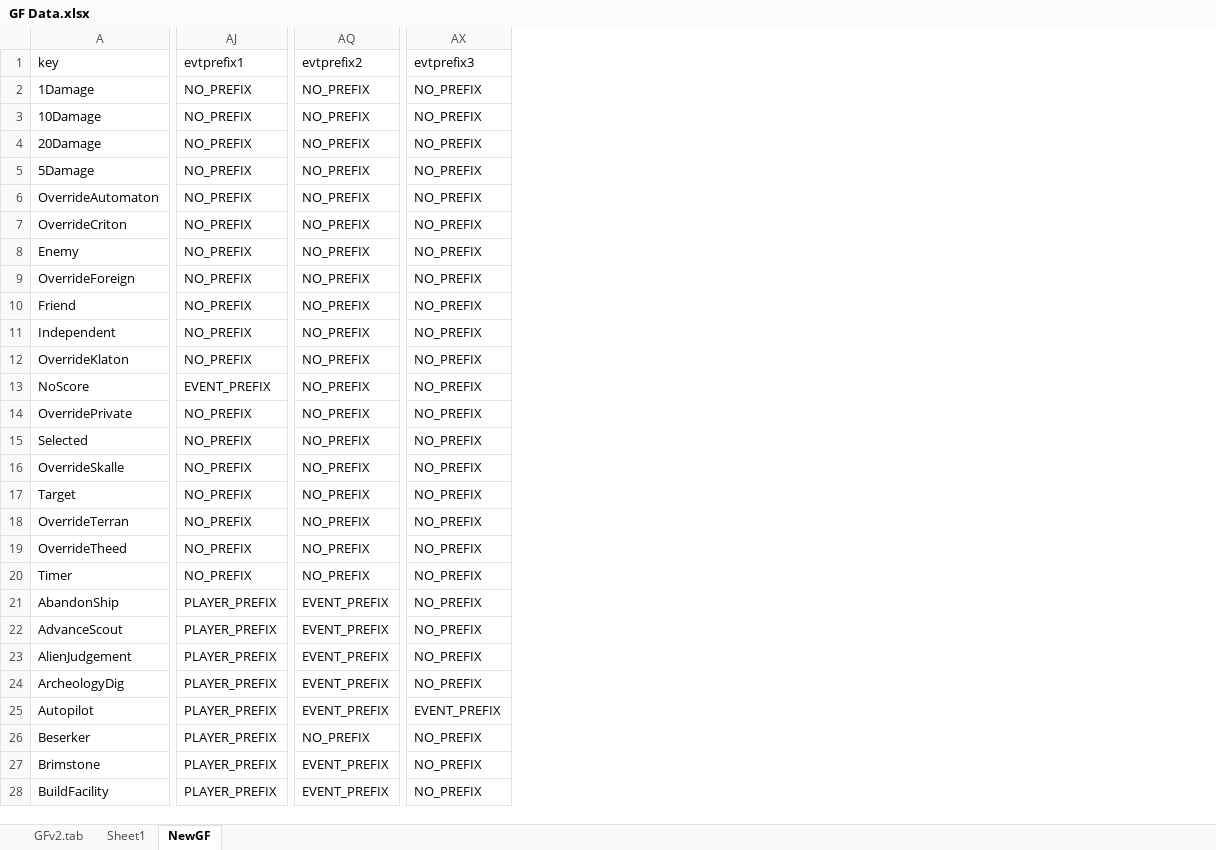
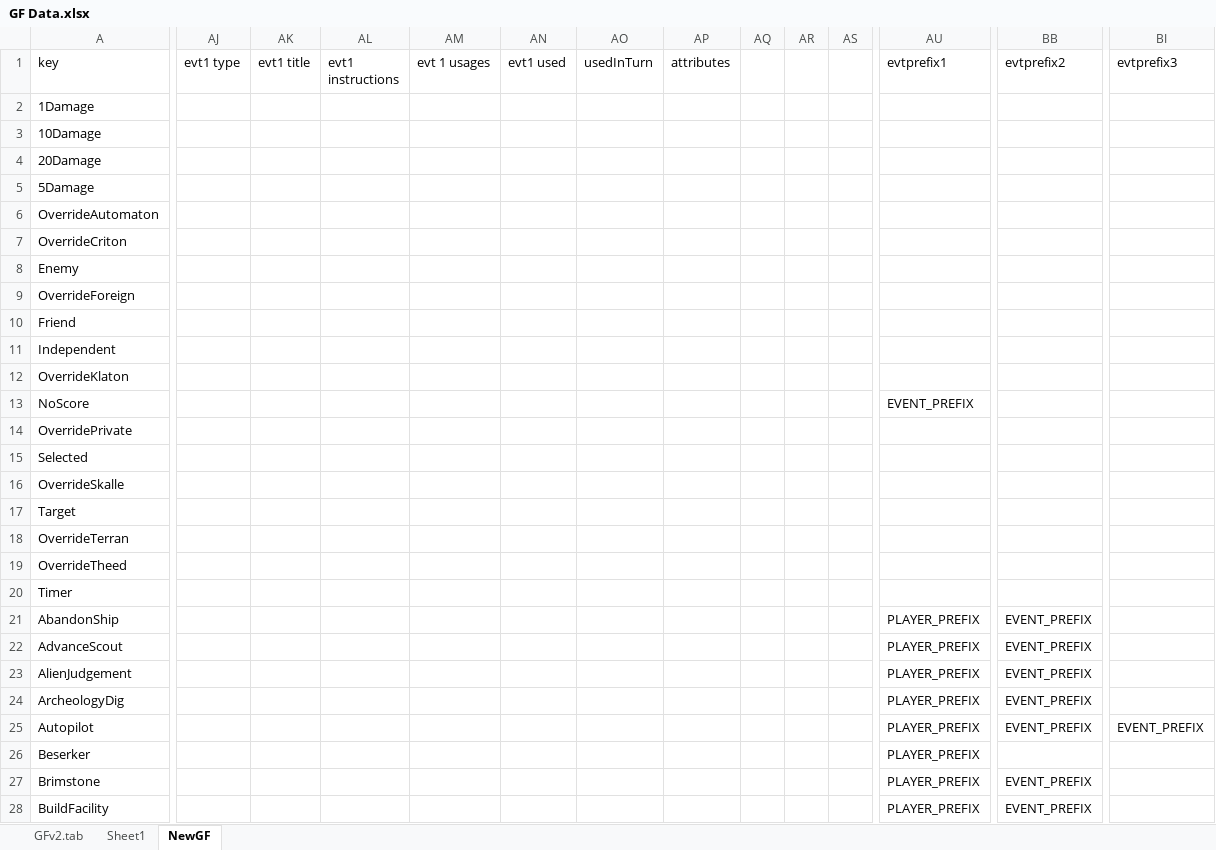
Before and after one commit to kirkchase/gfrontier-cli, an Excel workbook: GF Data.xlsx, sheet NewGF, drawn as a sheet; only a part is shown, gaps mark what is left out; values as stored, in another font and other column widths than the file's, no borders; addresses are those after the commit; the diff covers the shown part only; the diff names each change by its address in the sheet, - before the commit and + after, or states it on an @@ line.

```diff
--- a/GF Data.xlsx (sheet NewGF)
+++ b/GF Data.xlsx (sheet NewGF)
+column AJ (evt1 type), empty
+column AK (evt1 title), empty
+column AL (evt1 instructions), empty
+column AM (evt 1 usages), empty
+column AN (evt1 used), empty
+column AO (usedInTurn), empty
+column AP (attributes), empty
+column AQ, empty
+column AR, empty
+column AS, empty
-AU2:AU12 (evtprefix1): NO_PREFIX
+AU2:AU12 (evtprefix1): (empty)
-BB2:BB20 (evtprefix2): NO_PREFIX
+BB2:BB20 (evtprefix2): (empty)
-BI2:BI24 (evtprefix3): NO_PREFIX
+BI2:BI24 (evtprefix3): (empty)
-AU14:AU20 (evtprefix1): NO_PREFIX
+AU14:AU20 (evtprefix1): (empty)
-BB26 (evtprefix2): NO_PREFIX
+BB26 (evtprefix2): (empty)
-BI26:BI28 (evtprefix3): NO_PREFIX
+BI26:BI28 (evtprefix3): (empty)
```
Also changed, not shown: 1 added column and 674 edited cells elsewhere in this sheet, 9 other files.
